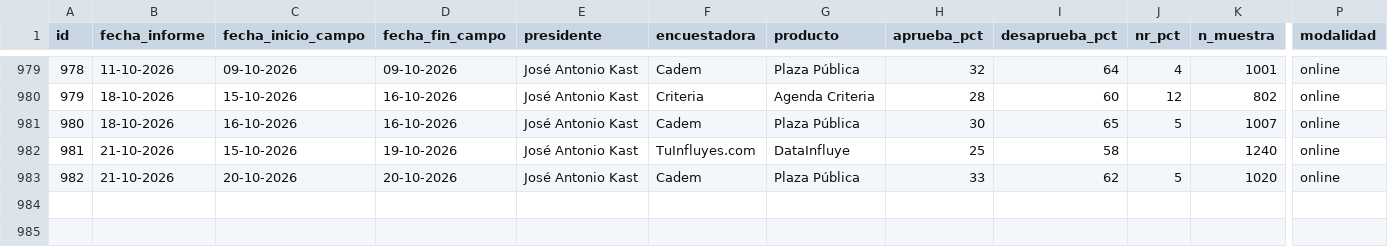
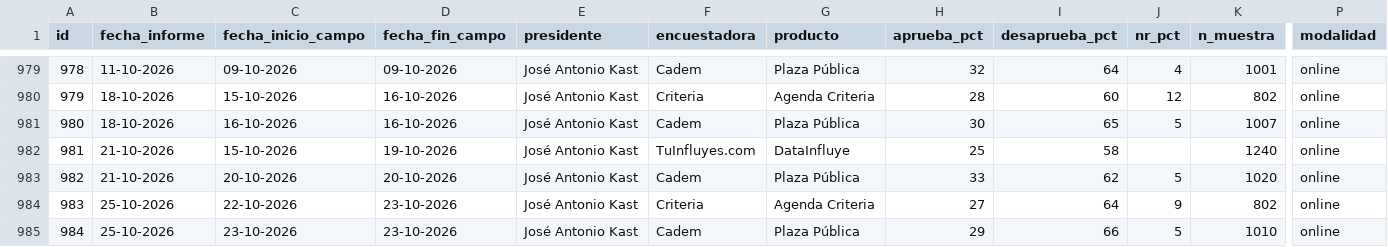
Before and after one commit to cbuzeta/aprobacion-presidencial, a CSV file: data/aprobacion_presidencial.csv, drawn as a sheet; only a part is shown, gaps mark what is left out; rows hold the shown columns only; the diff names each change by its address in the sheet, - before the commit and + after, or states it on an @@ line.

```diff
--- a/data/aprobacion_presidencial.csv
+++ b/data/aprobacion_presidencial.csv
+row 984: 983 | 25-10-2026 | 22-10-2026 | 23-10-2026 | José Antonio Kast | Criteria | Agenda Criteria | 27 | 64 | 9 | 802 | online
+row 985: 984 | 25-10-2026 | 23-10-2026 | 23-10-2026 | José Antonio Kast | Cadem | Plaza Pública | 29 | 66 | 5 | 1010 | online
```
Also changed, not shown: 1 other file.
